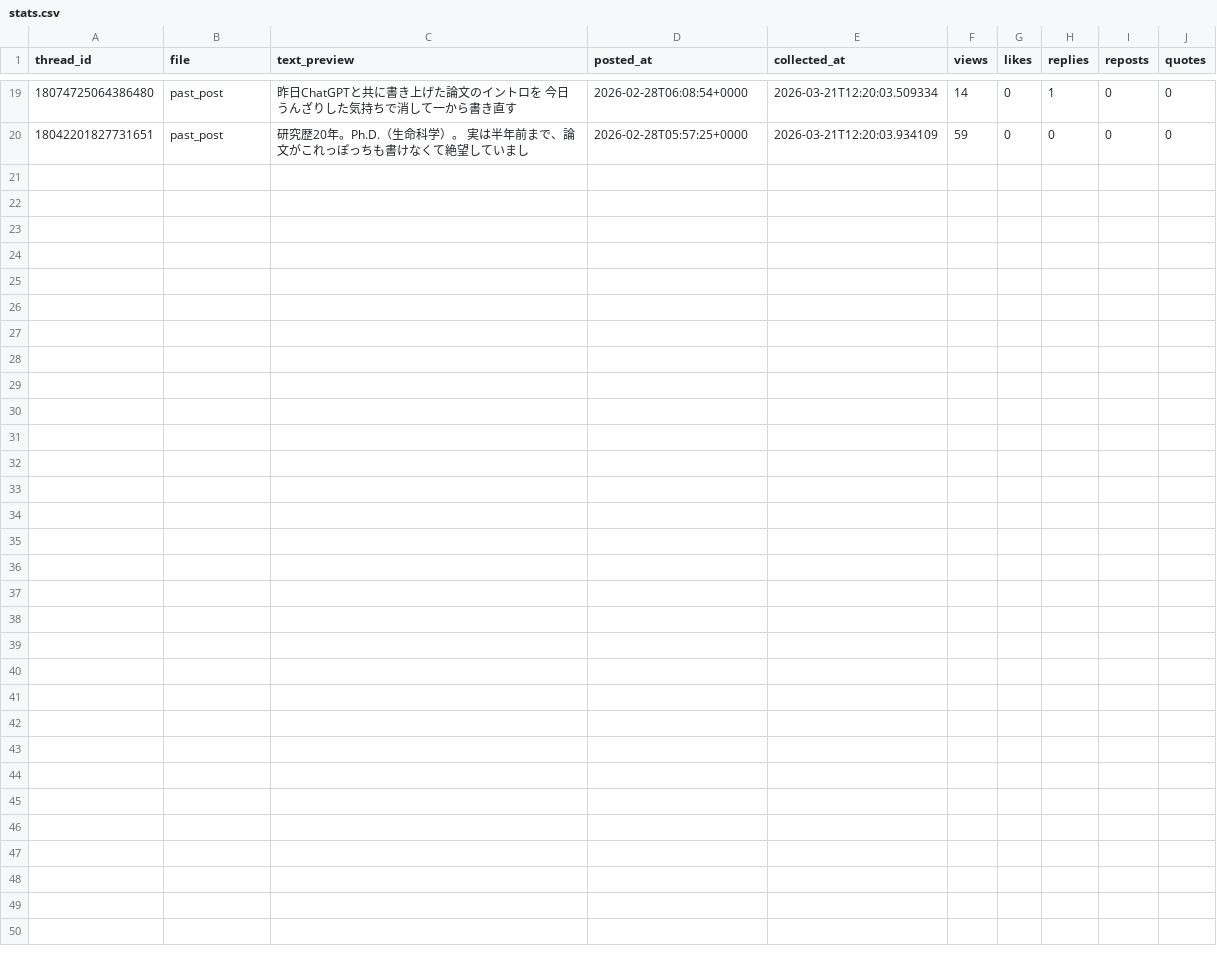
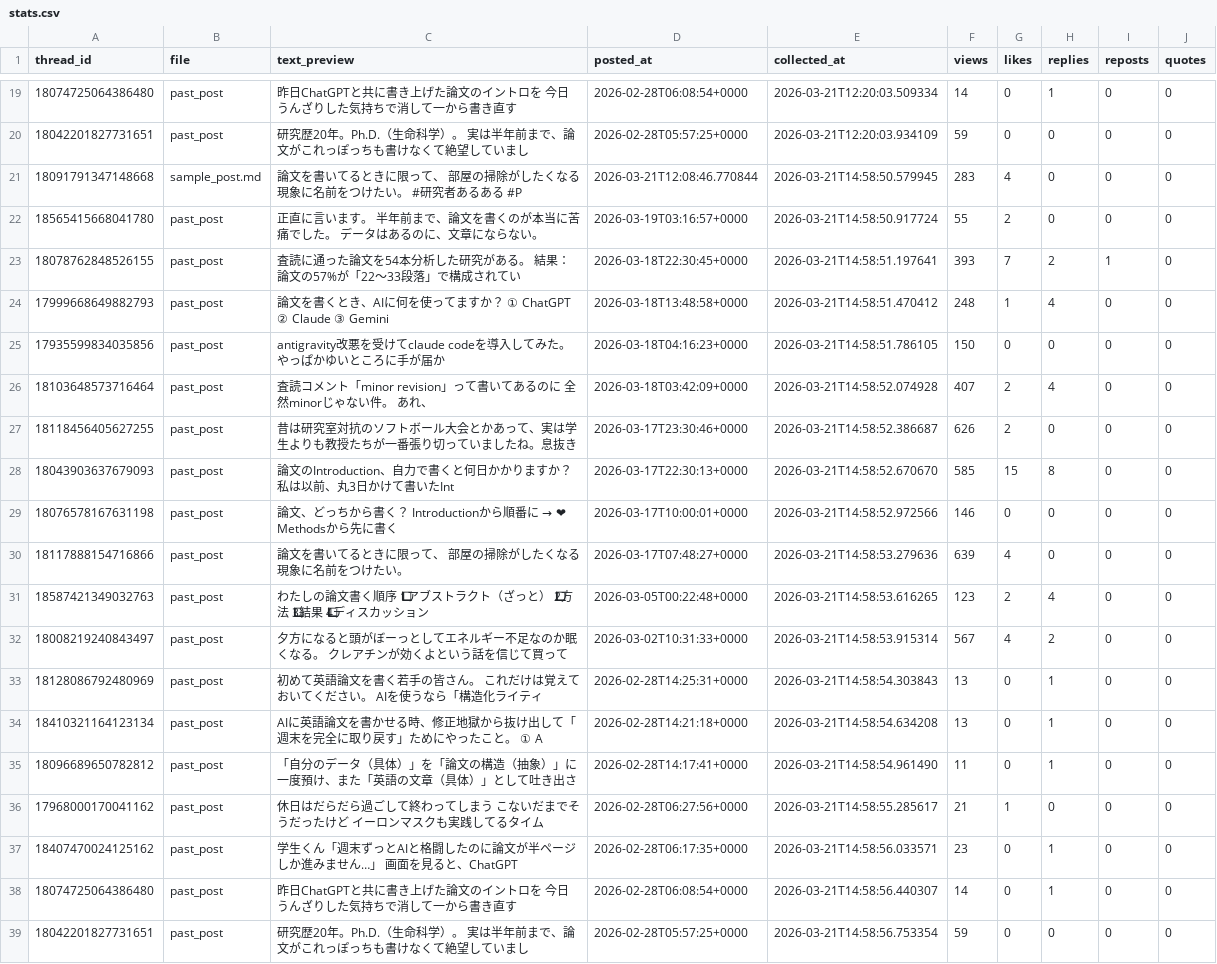
Before and after one commit to ronginooth/threads-automation, a CSV file: data/stats.csv, drawn as a sheet; only a part is shown, gaps mark what is left out; the diff names each change by its address in the sheet, - before the commit and + after, or states it on an @@ line.

```diff
--- a/data/stats.csv
+++ b/data/stats.csv
+row 21: 18091791347148668 | sample_post.md | 論文を書いてるときに限って、 部屋の掃除がしたくなる現象に名前をつけたい。 #研究者あるある #P | 2026-03-21T12:08:46.770844 | 2026-03-21T14:58:50.579945 | 283 | 4 | 0 | 0 | 0
+row 22: 18565415668041780 | past_post | 正直に言います。 半年前まで、論文を書くのが本当に苦痛でした。 データはあるのに、文章にならない。 | 2026-03-19T03:16:57+0000 | 2026-03-21T14:58:50.917724 | 55 | 2 | 0 | 0 | 0
+row 23: 18078762848526155 | past_post | 査読に通った論文を54本分析した研究がある。 結果：論文の57%が「22〜33段落」で構成されてい | 2026-03-18T22:30:45+0000 | 2026-03-21T14:58:51.197641 | 393 | 7 | 2 | 1 | 0
+row 24: 17999668649882793 | past_post | 論文を書くとき、AIに何を使ってますか？ ① ChatGPT ② Claude ③ Gemini | 2026-03-18T13:48:58+0000 | 2026-03-21T14:58:51.470412 | 248 | 1 | 4 | 0 | 0
+row 25: 17935599834035856 | past_post | antigravity改悪を受けてclaude codeを導入してみた。やっぱかゆいところに手が届か | 2026-03-18T04:16:23+0000 | 2026-03-21T14:58:51.786105 | 150 | 0 | 0 | 0 | 0
+row 26: 18103648573716464 | past_post | 査読コメント「minor revision」って書いてあるのに 全然minorじゃない件。 あれ、 | 2026-03-18T03:42:09+0000 | 2026-03-21T14:58:52.074928 | 407 | 2 | 4 | 0 | 0
+row 27: 18118456405627255 | past_post | 昔は研究室対抗のソフトボール大会とかあって、実は学生よりも教授たちが一番張り切っていましたね。息抜き | 2026-03-17T23:30:46+0000 | 2026-03-21T14:58:52.386687 | 626 | 2 | 0 | 0 | 0
+row 28: 18043903637679093 | past_post | 論文のIntroduction、自力で書くと何日かかりますか？ 私は以前、丸3日かけて書いたInt | 2026-03-17T22:30:13+0000 | 2026-03-21T14:58:52.670670 | 585 | 15 | 8 | 0 | 0
+row 29: 18076578167631198 | past_post | 論文、どっちから書く？ Introductionから順番に → ❤ Methodsから先に書く | 2026-03-17T10:00:01+0000 | 2026-03-21T14:58:52.972566 | 146 | 0 | 0 | 0 | 0
+row 30: 18117888154716866 | past_post | 論文を書いてるときに限って、 部屋の掃除がしたくなる現象に名前をつけたい。 | 2026-03-17T07:48:27+0000 | 2026-03-21T14:58:53.279636 | 639 | 4 | 0 | 0 | 0
+row 31: 18587421349032763 | past_post | わたしの論文書く順序 1⃣アブストラクト（ざっと） 2⃣方法 3⃣結果 4⃣ディスカッション | 2026-03-05T00:22:48+0000 | 2026-03-21T14:58:53.616265 | 123 | 2 | 4 | 0 | 0
+row 32: 18008219240843497 | past_post | 夕方になると頭がぼーっとしてエネルギー不足なのか眠くなる。 クレアチンが効くよという話を信じて買って | 2026-03-02T10:31:33+0000 | 2026-03-21T14:58:53.915314 | 567 | 4 | 2 | 0 | 0
+row 33: 18128086792480969 | past_post | 初めて英語論文を書く若手の皆さん。 これだけは覚えておいてください。 AIを使うなら「構造化ライティ | 2026-02-28T14:25:31+0000 | 2026-03-21T14:58:54.303843 | 13 | 0 | 1 | 0 | 0
+row 34: 18410321164123134 | past_post | AIに英語論文を書かせる時、修正地獄から抜け出して「週末を完全に取り戻す」ためにやったこと。 ① A | 2026-02-28T14:21:18+0000 | 2026-03-21T14:58:54.634208 | 13 | 0 | 1 | 0 | 0
+row 35: 18096689650782812 | past_post | 「自分のデータ（具体）」を「論文の構造（抽象）」に一度預け、また「英語の文章（具体）」として吐き出さ | 2026-02-28T14:17:41+0000 | 2026-03-21T14:58:54.961490 | 11 | 0 | 1 | 0 | 0
+row 36: 17968000170041162 | past_post | 休日はだらだら過ごして終わってしまう こないだまでそうだったけど イーロンマスクも実践してるタイム | 2026-02-28T06:27:56+0000 | 2026-03-21T14:58:55.285617 | 21 | 1 | 0 | 0 | 0
+row 37: 18407470024125162 | past_post | 学生くん「週末ずっとAIと格闘したのに論文が半ページしか進みません…」 画面を見ると、ChatGPT | 2026-02-28T06:17:35+0000 | 2026-03-21T14:58:56.033571 | 23 | 0 | 1 | 0 | 0
+row 38: 18074725064386480 | past_post | 昨日ChatGPTと共に書き上げた論文のイントロを 今日うんざりした気持ちで消して一から書き直す | 2026-02-28T06:08:54+0000 | 2026-03-21T14:58:56.440307 | 14 | 0 | 1 | 0 | 0
+row 39: 18042201827731651 | past_post | 研究歴20年。Ph.D.（生命科学）。 実は半年前まで、論文がこれっぽっちも書けなくて絶望していまし | 2026-02-28T05:57:25+0000 | 2026-03-21T14:58:56.753354 | 59 | 0 | 0 | 0 | 0
```
